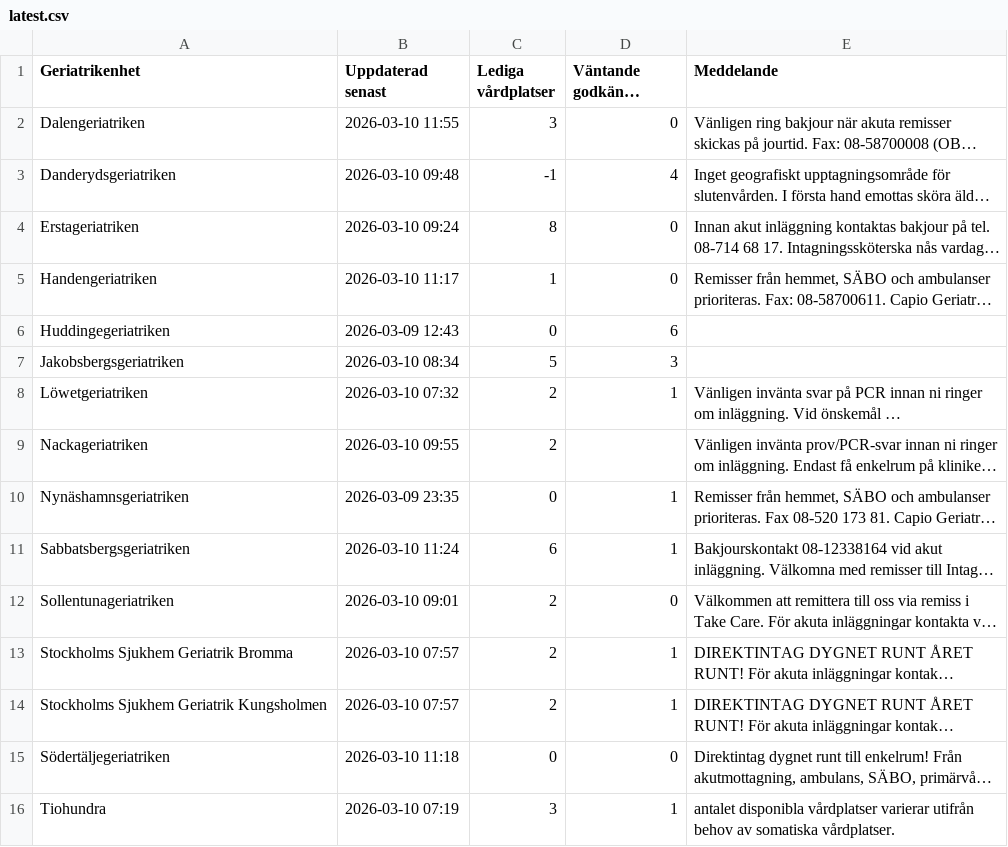
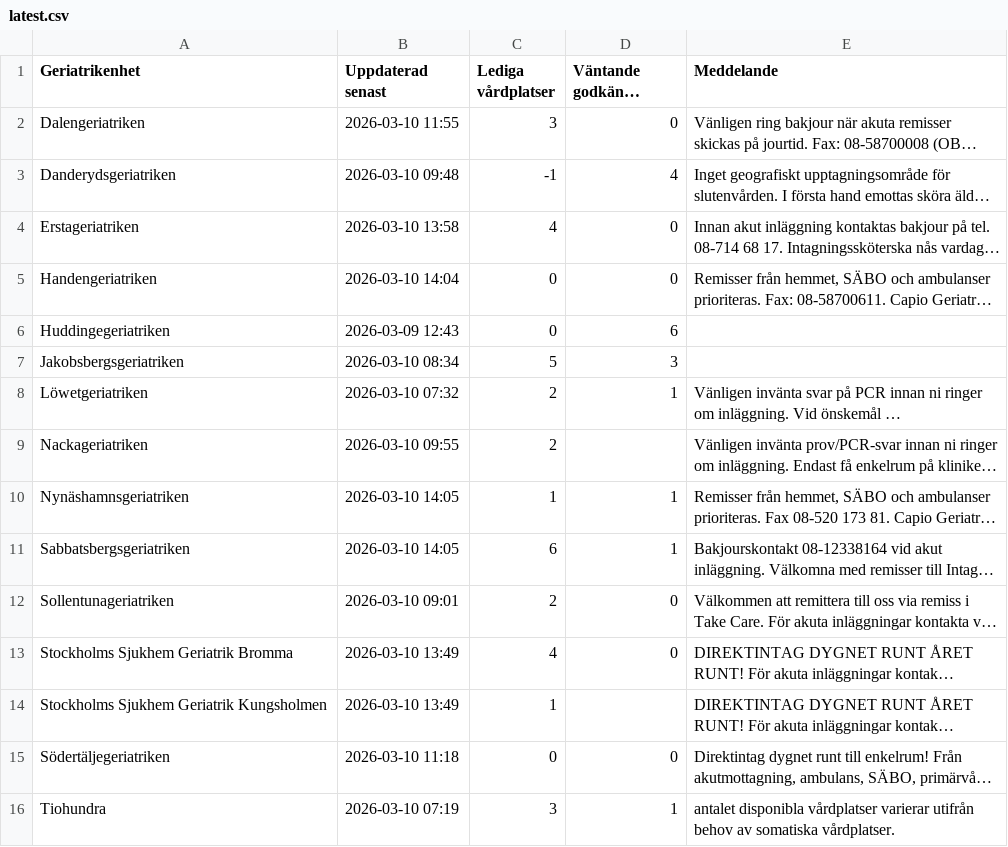
Before and after one commit to HospitalPeter/belport-scraper, a CSV file: latest.csv, drawn as a sheet; long unchanged cells end in …; the diff names each change by its address in the sheet, - before the commit and + after, or states it on an @@ line.

Commit message:
Update latest scrape

```diff
--- a/latest.csv
+++ b/latest.csv
-B4 (Uppdaterad senast): 2026-03-10 09:24
+B4 (Uppdaterad senast): 2026-03-10 13:58
-C4 (Lediga vårdplatser): 8
+C4 (Lediga vårdplatser): 4
-B5 (Uppdaterad senast): 2026-03-10 11:17
+B5 (Uppdaterad senast): 2026-03-10 14:04
-C5 (Lediga vårdplatser): 1
+C5 (Lediga vårdplatser): 0
-B10 (Uppdaterad senast): 2026-03-09 23:35
+B10 (Uppdaterad senast): 2026-03-10 14:05
-C10 (Lediga vårdplatser): 0
+C10 (Lediga vårdplatser): 1
-B11 (Uppdaterad senast): 2026-03-10 11:24
+B11 (Uppdaterad senast): 2026-03-10 14:05
-B13:B14 (Uppdaterad senast): 2026-03-10 07:57
+B13:B14 (Uppdaterad senast): 2026-03-10 13:49
-C13 (Lediga vårdplatser): 2
+C13 (Lediga vårdplatser): 4
-D13 (Väntande godkända remisser): 1
+D13 (Väntande godkända remisser): 0
-C14 (Lediga vårdplatser): 2
+C14 (Lediga vårdplatser): 1
-D14 (Väntande godkända remisser): 1
+D14 (Väntande godkända remisser): (empty)
```
Also changed, not shown: 1 other file.
